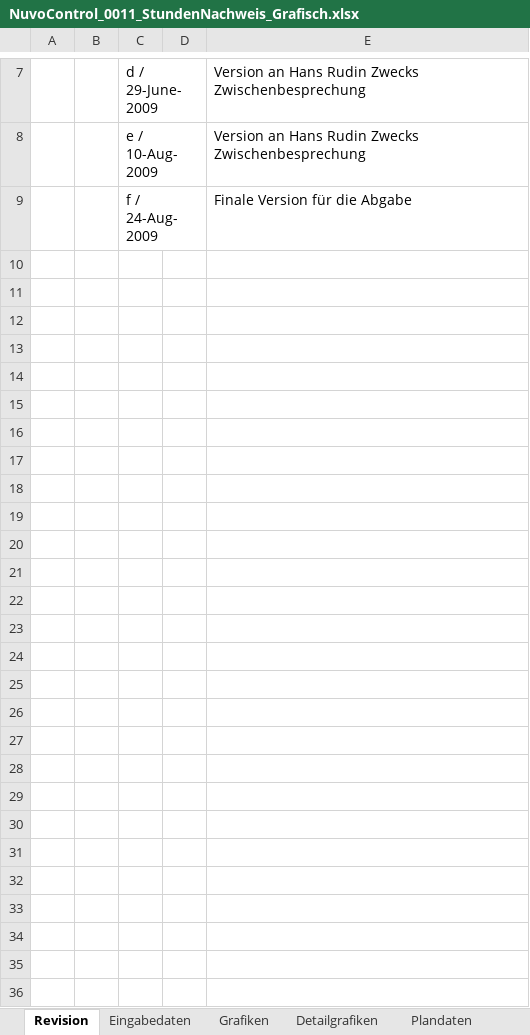
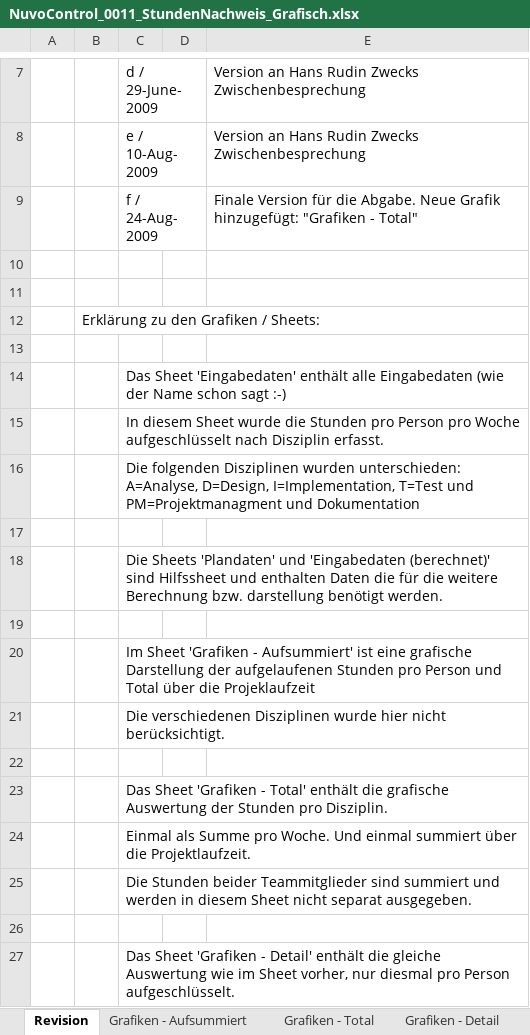
Before and after one commit to ImfeldC/NuvoControl, an Excel workbook: ProjektManagement/NuvoControl_0011_StundenNachweis_Grafisch.xlsx, sheet Revision, drawn as a sheet; only a part is shown, gaps mark what is left out; values as stored, in another font and other column widths than the file's, no borders; the diff names each change by its address in the sheet, - before the commit and + after, or states it on an @@ line.

Commit message:
Grafische Stundenauswertung abgeschlossen. Präsentation aufdatiert. HTML + PDF Export (von Excel) erstellt.

```diff
--- a/ProjektManagement/NuvoControl_0011_StundenNachweis_Grafisch.xlsx (sheet Revision)
+++ b/ProjektManagement/NuvoControl_0011_StundenNachweis_Grafisch.xlsx (sheet Revision)
-sheet tab: Grafiken
+sheet tab: Grafiken - Aufsummiert
-sheet tab: Detailgrafiken
+sheet tab: Grafiken - Detail
+sheet tab: Grafiken - Total
-E9: …für die Abgabe
+E9: …für die Abgabe. Neue Grafik hinzugefügt: "Grafiken - Total"
+row 10: (empty)
+row 11: (empty)
+row 12:  | Erklärung zu den Grafiken / Sheets:
+row 13: (empty)
+row 14:  |  | Das Sheet 'Eingabedaten' enthält alle Eingabedaten (wie der Name schon sagt :-)
+row 15:  |  | In diesem Sheet wurde die Stunden pro Person pro Woche aufgeschlüsselt nach Disziplin erfasst.
+row 16:  |  | Die folgenden Disziplinen wurden unterschieden: A=Analyse, D=Design, I=Implementation, T=Test und PM=Projektmanagment und Dokumentation
+row 17: (empty)
+row 18:  |  | Die Sheets 'Plandaten' und 'Eingabedaten (berechnet)' sind Hilfssheet und enthalten Daten die für die weitere Berechnung bzw. darstellung benötigt werden.
+row 19: (empty)
+row 20:  |  | Im Sheet 'Grafiken - Aufsummiert' ist eine grafische Darstellung der aufgelaufenen Stunden pro Person und Total über die Projeklaufzeit
+row 21:  |  | Die verschiedenen Disziplinen wurde hier nicht berücksichtigt.
+row 22: (empty)
+row 23:  |  | Das Sheet 'Grafiken - Total' enthält die grafische Auswertung der Stunden pro Disziplin.
+row 24:  |  | Einmal als Summe pro Woche. Und einmal summiert über die Projektlaufzeit.
+row 25:  |  | Die Stunden beider Teammitglieder sind summiert und werden in diesem Sheet nicht separat ausgegeben.
+row 26: (empty)
+row 27:  |  | Das Sheet 'Grafiken - Detail' enthält die gleiche Auswertung wie im Sheet vorher, nur diesmal pro Person aufgeschlüsselt.
```
Also changed, not shown: sheet Eingabedaten (berechnet), other sheet tabs, charts or pictures, 33 other files.
